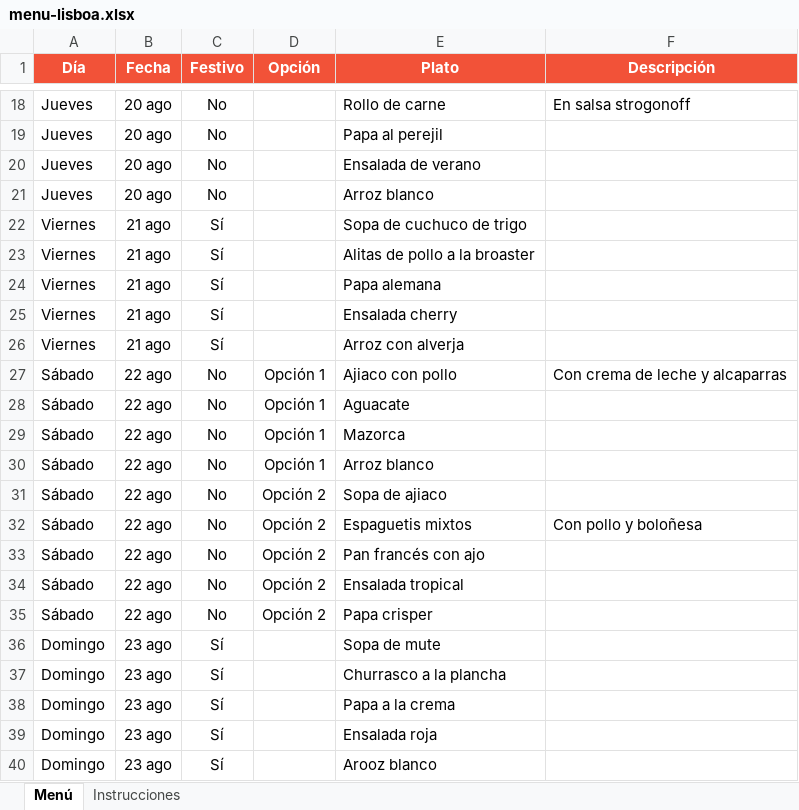
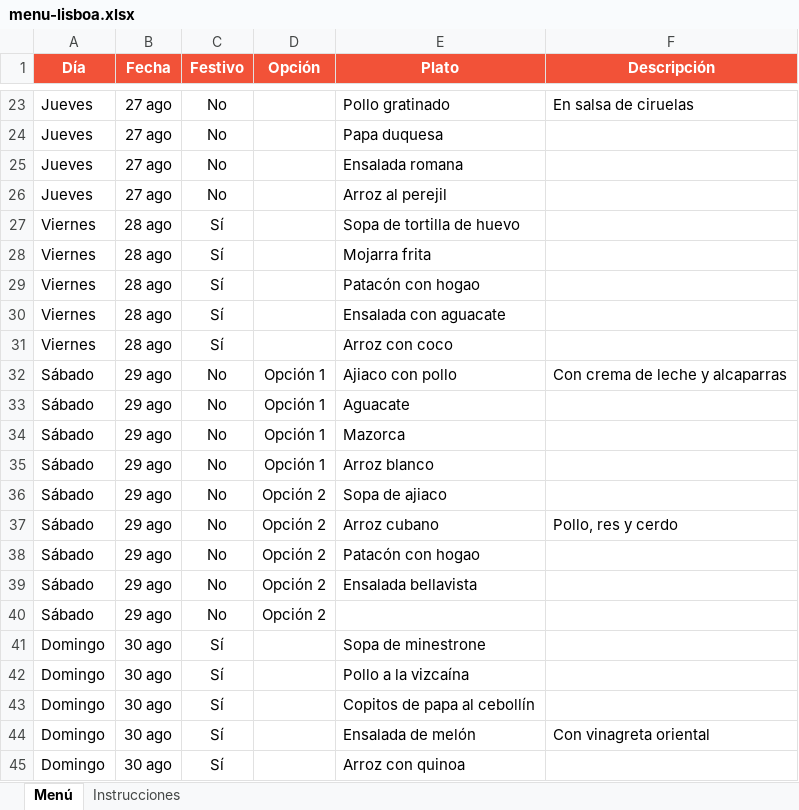
Before and after one commit to panaderiagolconda/Menus-semanales, an Excel workbook: menu-lisboa.xlsx, sheet Menú, drawn as a sheet; only a part is shown, gaps mark what is left out; values as stored, in another font and other column widths than the file's, no borders; addresses are those after the commit; the diff covers the shown part only; the diff names each change by its address in the sheet, - before the commit and + after, or states it on an @@ line.

```diff
--- a/menu-lisboa.xlsx (sheet Menú)
+++ b/menu-lisboa.xlsx (sheet Menú)
-B23:B26 (Fecha): 20 ago
+B23:B26 (Fecha): 27 ago
-E23 (Plato): Rollo de carne
+E23 (Plato): Pollo gratinado
-F23 (Descripción): En salsa strogonoff
+F23 (Descripción): En salsa de ciruelas
-E24 (Plato): Papa al perejil
+E24 (Plato): Papa duquesa
-E25 (Plato): Ensalada de verano
+E25 (Plato): Ensalada romana
-E26 (Plato): Arroz blanco
+E26 (Plato): Arroz al perejil
-B27:B31 (Fecha): 21 ago
+B27:B31 (Fecha): 28 ago
-E27 (Plato): Sopa de cuchuco de trigo
+E27 (Plato): Sopa de tortilla de huevo
-E28 (Plato): Alitas de pollo a la broaster
+E28 (Plato): Mojarra frita
-E29 (Plato): Papa alemana
+E29 (Plato): Patacón con hogao
-E30 (Plato): Ensalada cherry
+E30 (Plato): Ensalada con aguacate
-E31 (Plato): Arroz con alverja
+E31 (Plato): Arroz con coco
-B32:B40 (Fecha): 22 ago
+B32:B40 (Fecha): 29 ago
-E37 (Plato): Espaguetis mixtos
+E37 (Plato): Arroz cubano
-F37 (Descripción): Con pollo y boloñesa
+F37 (Descripción): Pollo, res y cerdo
-E38 (Plato): Pan francés con ajo
+E38 (Plato): Patacón con hogao
-E39 (Plato): Ensalada tropical
+E39 (Plato): Ensalada bellavista
-E40 (Plato): Papa crisper
+E40 (Plato): (empty)
-B41:B45 (Fecha): 23 ago
+B41:B45 (Fecha): 30 ago
-E41 (Plato): Sopa de mute
+E41 (Plato): Sopa de minestrone
-E42 (Plato): Churrasco a la plancha
+E42 (Plato): Pollo a la vizcaína
-E43 (Plato): Papa a la crema
+E43 (Plato): Copitos de papa al cebollín
-E44 (Plato): Ensalada roja
+E44 (Plato): Ensalada de melón
-F44 (Descripción): (empty)
+F44 (Descripción): Con vinagreta oriental
-E45 (Plato): Arooz blanco
+E45 (Plato): Arroz con quinoa
```
Also changed, not shown: 5 added rows and 43 edited cells elsewhere in this sheet, menu-santaana.xlsx.
